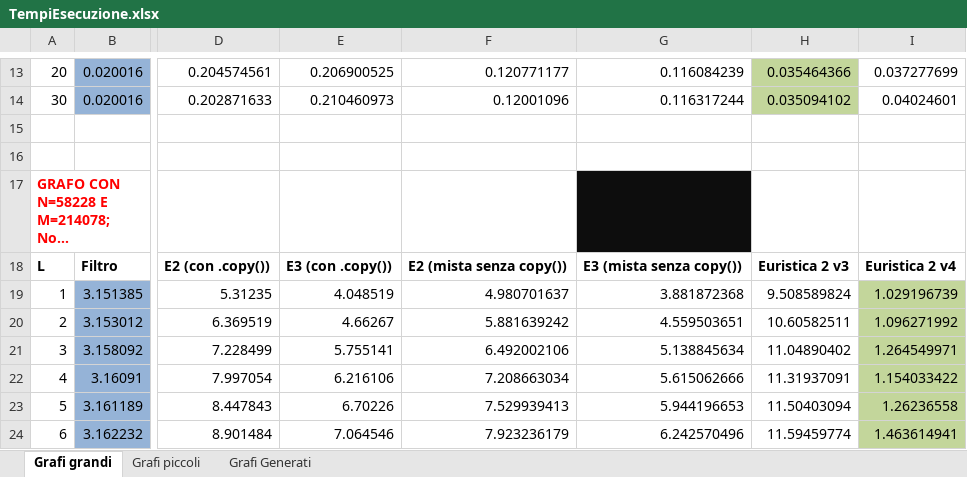
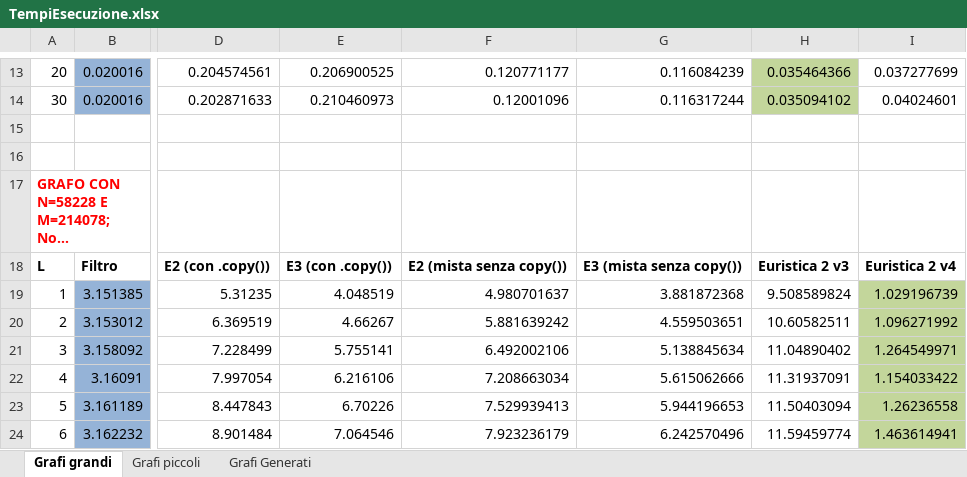
Before and after one commit to sromanss/L-IsolatedMaximalClique, an Excel workbook: TempiEsecuzione.xlsx, sheet Grafi grandi, drawn as a sheet; only a part is shown, gaps mark what is left out; long unchanged cells end in …; values as stored, in another font and other column widths than the file's, no borders; charts and pictures not drawn; the diff names each change by its address in the sheet, - before the commit and + after, or states it on an @@ line.

Commit message:
Add files via upload

```diff
--- a/TempiEsecuzione.xlsx (sheet Grafi grandi)
+++ b/TempiEsecuzione.xlsx (sheet Grafi grandi)
-G17 fill: #0D0D0D
+G17 fill: none
```
